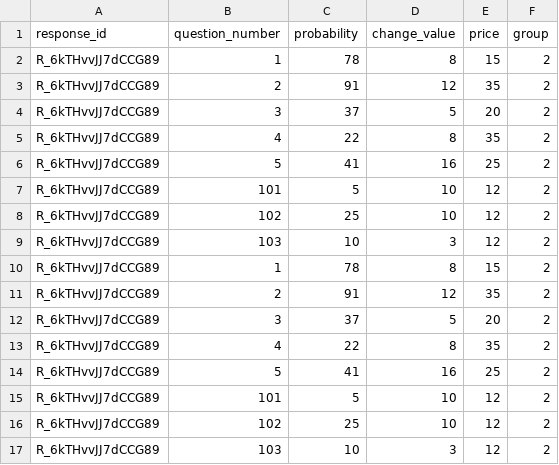
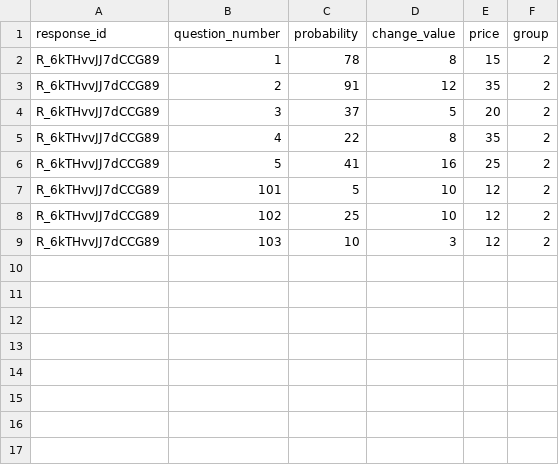
Before and after one commit to w5e6r/CFResponses, a CSV file: combined.csv, drawn as a sheet; the diff names each change by its address in the sheet, - before the commit and + after, or states it on an @@ line.

Commit message:
Update combined.csv

```diff
--- a/combined.csv
+++ b/combined.csv
-row 10: R_6kTHvvJJ7dCCG89 | 1 | 78 | 8 | 15 | 2
-row 11: R_6kTHvvJJ7dCCG89 | 2 | 91 | 12 | 35 | 2
-row 12: R_6kTHvvJJ7dCCG89 | 3 | 37 | 5 | 20 | 2
-row 13: R_6kTHvvJJ7dCCG89 | 4 | 22 | 8 | 35 | 2
-row 14: R_6kTHvvJJ7dCCG89 | 5 | 41 | 16 | 25 | 2
-row 15: R_6kTHvvJJ7dCCG89 | 101 | 5 | 10 | 12 | 2
-row 16: R_6kTHvvJJ7dCCG89 | 102 | 25 | 10 | 12 | 2
-row 17: R_6kTHvvJJ7dCCG89 | 103 | 10 | 3 | 12 | 2
```
